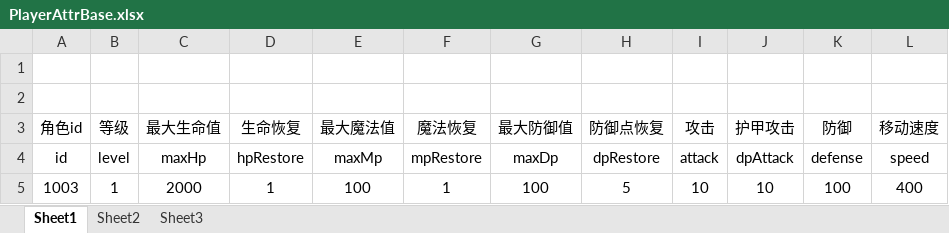
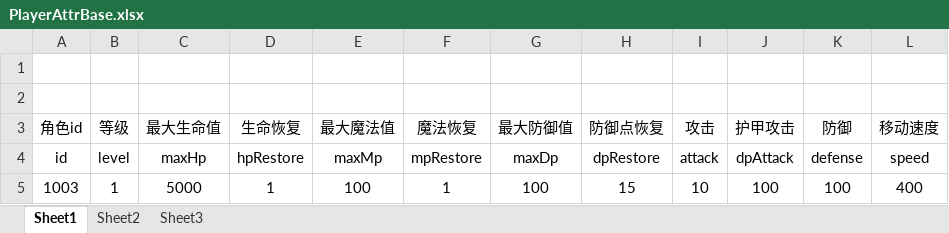
Before and after one commit to lllllgb/ActDemo, an Excel workbook: Client/配置表/excels/PlayerAttrBase.xlsx, sheet Sheet1, drawn as a sheet; values as stored, in another font and other column widths than the file's, no borders; the diff names each change by its address in the sheet, - before the commit and + after, or states it on an @@ line.

```diff
--- a/Client/配置表/excels/PlayerAttrBase.xlsx (sheet Sheet1)
+++ b/Client/配置表/excels/PlayerAttrBase.xlsx (sheet Sheet1)
-C5 (最大生命值): 2000
+C5 (最大生命值): 5000
-H5 (防御点恢复): 5
+H5 (防御点恢复): 15
-J5 (护甲攻击): 10
+J5 (护甲攻击): 100
```
Also changed, not shown: Client/配置表/excels/MonsterAttrBase.xlsx, Client/配置表/excels/MonsterTriggerBase.xlsx, 25 other files.
